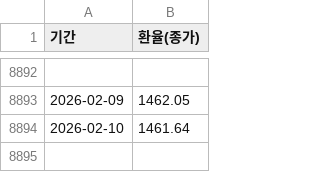
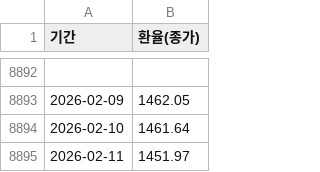
Before and after one commit to jungchangyong/dollar-insurance-simulator, a CSV file: krw/krw.csv, drawn as a sheet; only a part is shown, gaps mark what is left out.

```diff
--- a/krw/krw.csv
+++ b/krw/krw.csv
@@ -8894 +8894,2 @@
 2026-02-10,1461.64
+2026-02-11,1451.97
```
